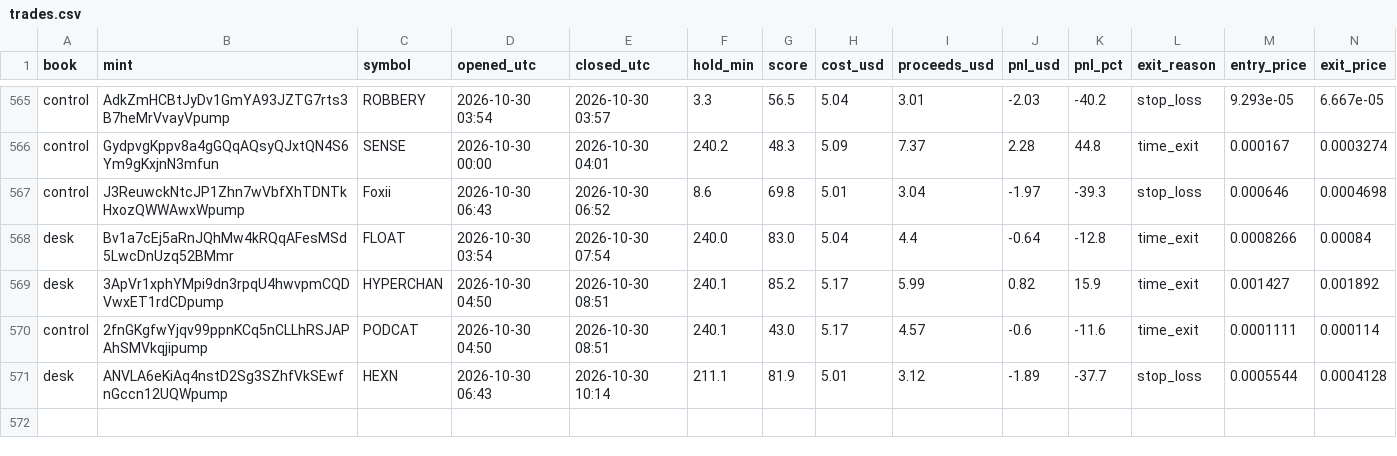
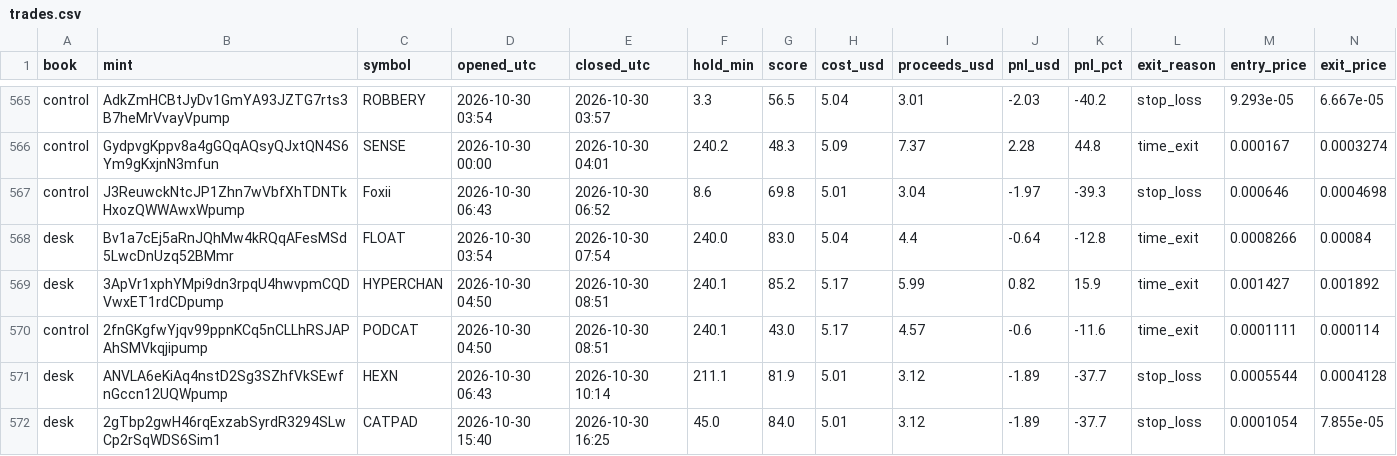
Before and after one commit to adarshapadhan/padhan-paper-desk, a CSV file: data/trades.csv, drawn as a sheet; only a part is shown, gaps mark what is left out; rows hold the shown columns only; the diff names each change by its address in the sheet, - before the commit and + after, or states it on an @@ line.

Commit message:
desk update 2026-10-30T16:40Z

```diff
--- a/data/trades.csv
+++ b/data/trades.csv
+row 572: desk | 2gTbp2gwH46rqExzabSyrdR3294SLwCp2rSqWDS6Sim1 | CATPAD | 2026-10-30 15:40 | 2026-10-30 16:25 | 45.0 | 84.0 | 5.01 | 3.12 | -1.89 | -37.7 | stop_loss | 0.0001054 | 7.855e-05
```
Also changed, not shown: data/equity.csv, 4 other files.
